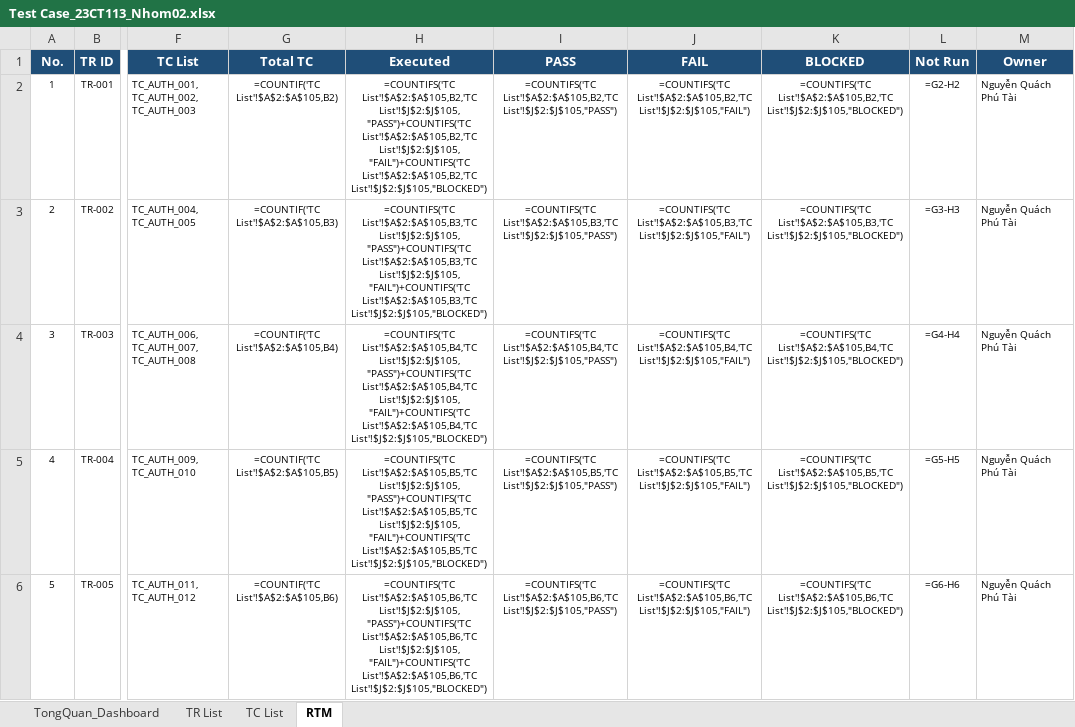
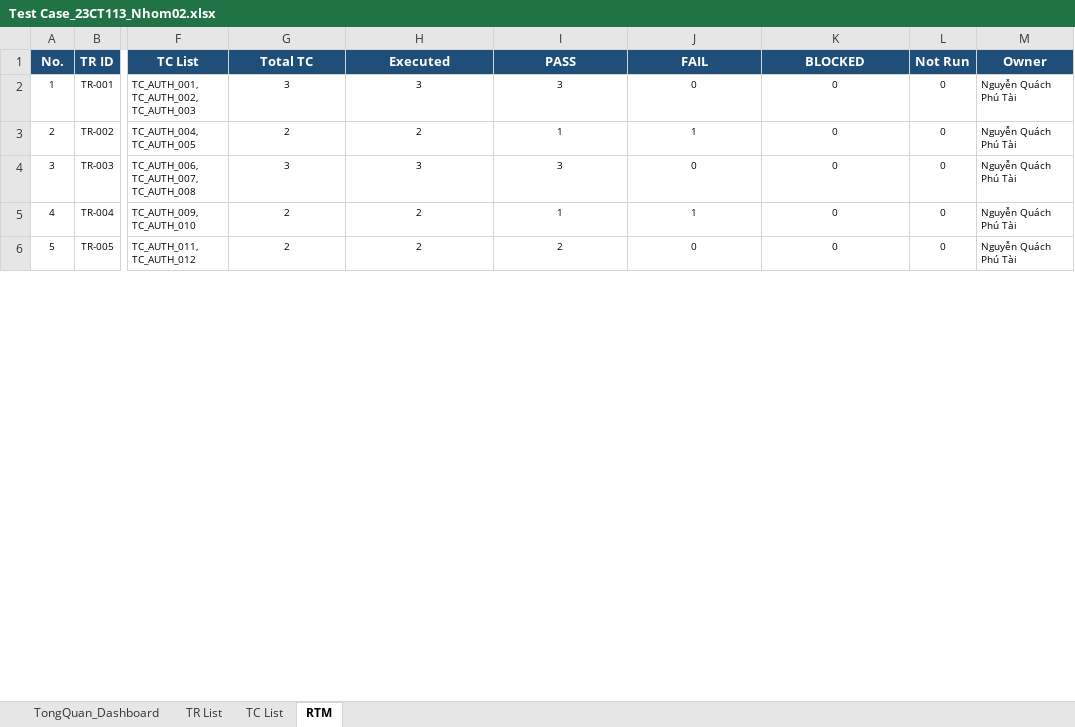
Before and after one commit to Escanor292/test, an Excel workbook: 23CT113_Nhom02_NenTangCrowdfunding(TuTeFund)/Test Case_23CT113_Nhom02.xlsx, sheet RTM, drawn as a sheet; only a part is shown, gaps mark what is left out; values as stored, in another font and other column widths than the file's, no borders; formulas without a stored value are shown as written; the diff covers the shown part only; the diff names each change by its address in the sheet, - before the commit and + after, or states it on an @@ line.

Commit message:
Điền số liệu RTM từ kết quả test case.
Total, Executed, PASS, FAIL, BLOCKED và Not Run tính từ TC List.

```diff
--- a/23CT113_Nhom02_NenTangCrowdfunding(TuTeFund)/Test Case_23CT113_Nhom02.xlsx (sheet RTM)
+++ b/23CT113_Nhom02_NenTangCrowdfunding(TuTeFund)/Test Case_23CT113_Nhom02.xlsx (sheet RTM)
-G2 (Total TC): =COUNTIF('TC List'!$A$2:$A$105,B2)
+G2 (Total TC): 3
-H2 (Executed): =COUNTIFS('TC List'!$A$2:$A$105,B2,'TC List'!$J$2:$J$105,"PASS")+COUNTIFS('TC List'!$A$2:$A$105,B2,'TC List'!$J$2:$J$105,"FAIL")+COUNTIFS('TC List'!$A$2:$A$105,B2,'TC List'!$J$2:$J$105,"BLOCKED")
+H2 (Executed): 3
-I2 (PASS): =COUNTIFS('TC List'!$A$2:$A$105,B2,'TC List'!$J$2:$J$105,"PASS")
+I2 (PASS): 3
-J2 (FAIL): =COUNTIFS('TC List'!$A$2:$A$105,B2,'TC List'!$J$2:$J$105,"FAIL")
+J2 (FAIL): 0
-K2 (BLOCKED): =COUNTIFS('TC List'!$A$2:$A$105,B2,'TC List'!$J$2:$J$105,"BLOCKED")
+K2 (BLOCKED): 0
-L2 (Not Run): =G2-H2
+L2 (Not Run): 0
-G3 (Total TC): =COUNTIF('TC List'!$A$2:$A$105,B3)
+G3 (Total TC): 2
-H3 (Executed): =COUNTIFS('TC List'!$A$2:$A$105,B3,'TC List'!$J$2:$J$105,"PASS")+COUNTIFS('TC List'!$A$2:$A$105,B3,'TC List'!$J$2:$J$105,"FAIL")+COUNTIFS('TC List'!$A$2:$A$105,B3,'TC List'!$J$2:$J$105,"BLOCKED")
+H3 (Executed): 2
-I3 (PASS): =COUNTIFS('TC List'!$A$2:$A$105,B3,'TC List'!$J$2:$J$105,"PASS")
+I3 (PASS): 1
-J3 (FAIL): =COUNTIFS('TC List'!$A$2:$A$105,B3,'TC List'!$J$2:$J$105,"FAIL")
+J3 (FAIL): 1
-K3 (BLOCKED): =COUNTIFS('TC List'!$A$2:$A$105,B3,'TC List'!$J$2:$J$105,"BLOCKED")
+K3 (BLOCKED): 0
-L3 (Not Run): =G3-H3
+L3 (Not Run): 0
-G4 (Total TC): =COUNTIF('TC List'!$A$2:$A$105,B4)
+G4 (Total TC): 3
-H4 (Executed): =COUNTIFS('TC List'!$A$2:$A$105,B4,'TC List'!$J$2:$J$105,"PASS")+COUNTIFS('TC List'!$A$2:$A$105,B4,'TC List'!$J$2:$J$105,"FAIL")+COUNTIFS('TC List'!$A$2:$A$105,B4,'TC List'!$J$2:$J$105,"BLOCKED")
+H4 (Executed): 3
-I4 (PASS): =COUNTIFS('TC List'!$A$2:$A$105,B4,'TC List'!$J$2:$J$105,"PASS")
+I4 (PASS): 3
-J4 (FAIL): =COUNTIFS('TC List'!$A$2:$A$105,B4,'TC List'!$J$2:$J$105,"FAIL")
+J4 (FAIL): 0
-K4 (BLOCKED): =COUNTIFS('TC List'!$A$2:$A$105,B4,'TC List'!$J$2:$J$105,"BLOCKED")
+K4 (BLOCKED): 0
-L4 (Not Run): =G4-H4
+L4 (Not Run): 0
-G5 (Total TC): =COUNTIF('TC List'!$A$2:$A$105,B5)
+G5 (Total TC): 2
-H5 (Executed): =COUNTIFS('TC List'!$A$2:$A$105,B5,'TC List'!$J$2:$J$105,"PASS")+COUNTIFS('TC List'!$A$2:$A$105,B5,'TC List'!$J$2:$J$105,"FAIL")+COUNTIFS('TC List'!$A$2:$A$105,B5,'TC List'!$J$2:$J$105,"BLOCKED")
+H5 (Executed): 2
-I5 (PASS): =COUNTIFS('TC List'!$A$2:$A$105,B5,'TC List'!$J$2:$J$105,"PASS")
+I5 (PASS): 1
-J5 (FAIL): =COUNTIFS('TC List'!$A$2:$A$105,B5,'TC List'!$J$2:$J$105,"FAIL")
+J5 (FAIL): 1
-K5 (BLOCKED): =COUNTIFS('TC List'!$A$2:$A$105,B5,'TC List'!$J$2:$J$105,"BLOCKED")
+K5 (BLOCKED): 0
-L5 (Not Run): =G5-H5
+L5 (Not Run): 0
-G6 (Total TC): =COUNTIF('TC List'!$A$2:$A$105,B6)
+G6 (Total TC): 2
-H6 (Executed): =COUNTIFS('TC List'!$A$2:$A$105,B6,'TC List'!$J$2:$J$105,"PASS")+COUNTIFS('TC List'!$A$2:$A$105,B6,'TC List'!$J$2:$J$105,"FAIL")+COUNTIFS('TC List'!$A$2:$A$105,B6,'TC List'!$J$2:$J$105,"BLOCKED")
+H6 (Executed): 2
-I6 (PASS): =COUNTIFS('TC List'!$A$2:$A$105,B6,'TC List'!$J$2:$J$105,"PASS")
+I6 (PASS): 2
-J6 (FAIL): =COUNTIFS('TC List'!$A$2:$A$105,B6,'TC List'!$J$2:$J$105,"FAIL")
+J6 (FAIL): 0
-K6 (BLOCKED): =COUNTIFS('TC List'!$A$2:$A$105,B6,'TC List'!$J$2:$J$105,"BLOCKED")
+K6 (BLOCKED): 0
-L6 (Not Run): =G6-H6
+L6 (Not Run): 0
```
Also changed, not shown: 222 edited cells elsewhere in this sheet.
